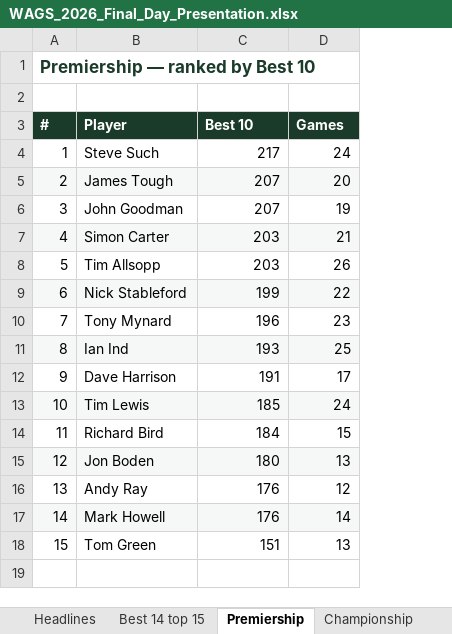
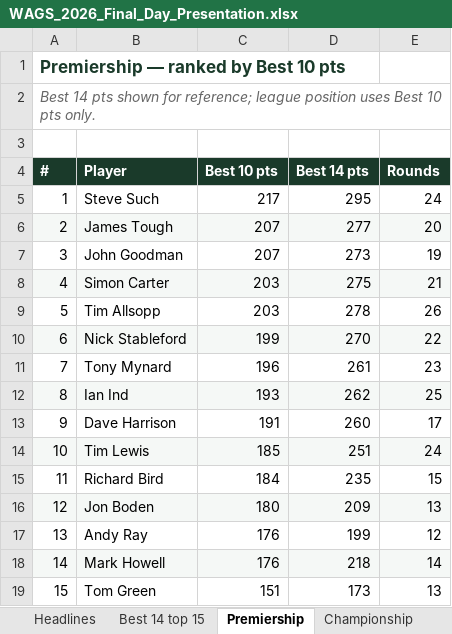
Before and after one commit to reddii7/wags_2026, an Excel workbook: WAGS_2026_Final_Day_Presentation.xlsx, sheet Premiership, drawn as a sheet; values as stored, in another font and other column widths than the file's, no borders; addresses are those after the commit; the diff names each change by its address in the sheet, - before the commit and + after, or states it on an @@ line.

```diff
--- a/WAGS_2026_Final_Day_Presentation.xlsx (sheet Premiership)
+++ b/WAGS_2026_Final_Day_Presentation.xlsx (sheet Premiership)
+column D (Best 14 pts), rows 5-19: 295 | 277 | 273 | 275 | 278 | 270 | 261 | 262 | 260 | 251 | 235 | 209 | 199 | 218 | 173
@@ column A (#) renumbered between rows 1 and 2 @@
+row 3: (empty)
-C4: Best 10
+C4: Best 10 pts
-E4: Games
+E4: Rounds
```
Also changed, not shown: sheet Headlines, sheet P-R preview, sheet Championship, sheet League One, sheet League Two, sheet Best 14 top 15, 2 more sheets, 2 other files.
